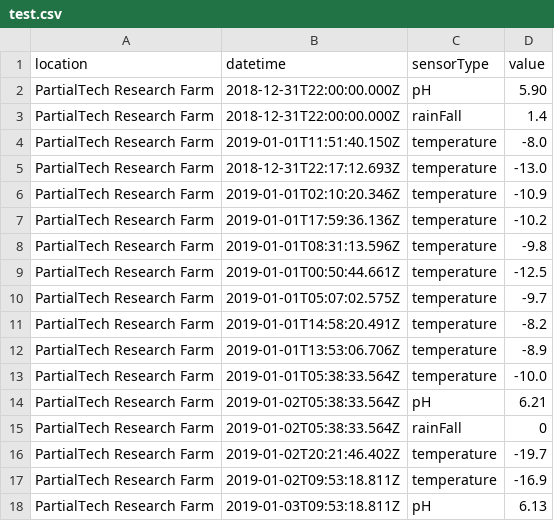
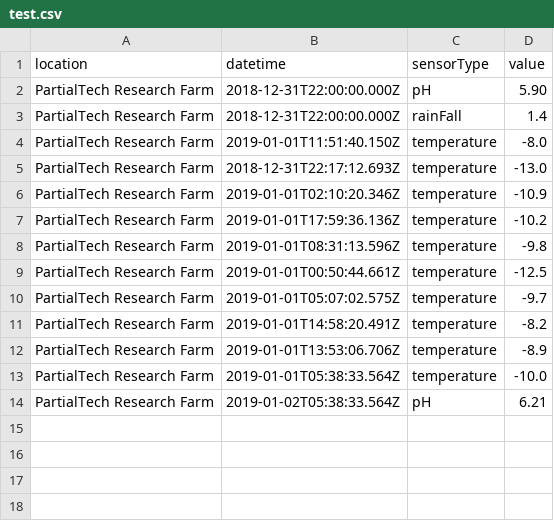
Before and after one commit to solita/dev-academy-2022-exercise, a CSV file: farm-data/test.csv, drawn as a sheet.

Commit message:
Append farms data fixes

```diff
--- a/farm-data/test.csv
+++ b/farm-data/test.csv
@@ -14,5 +14 @@ PartialTech Research Farm,2019-01-01T05:38:33.564Z,temperature,-10.0
 PartialTech Research Farm,2019-01-02T05:38:33.564Z,pH,6.21
-PartialTech Research Farm,2019-01-02T05:38:33.564Z,rainFall,0
-PartialTech Research Farm,2019-01-02T20:21:46.402Z,temperature,-19.7
-PartialTech Research Farm,2019-01-02T09:53:18.811Z,temperature,-16.9
-PartialTech Research Farm,2019-01-03T09:53:18.811Z,pH,6.13
```
Also changed, not shown: 3 other files.
